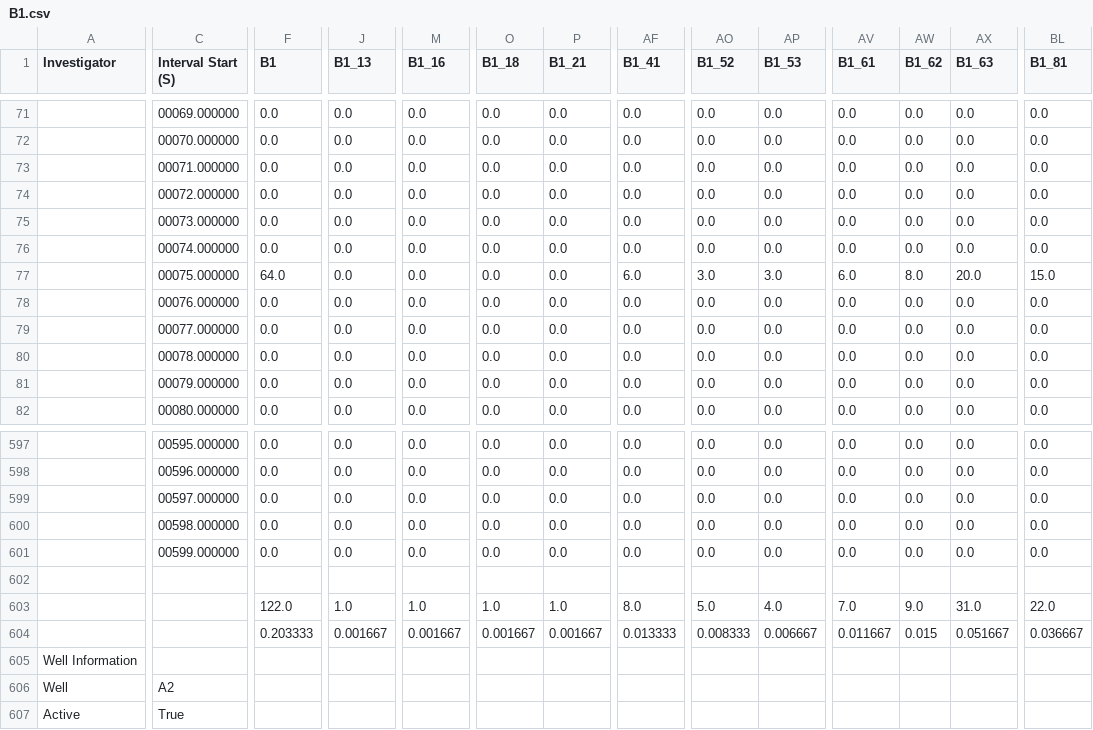
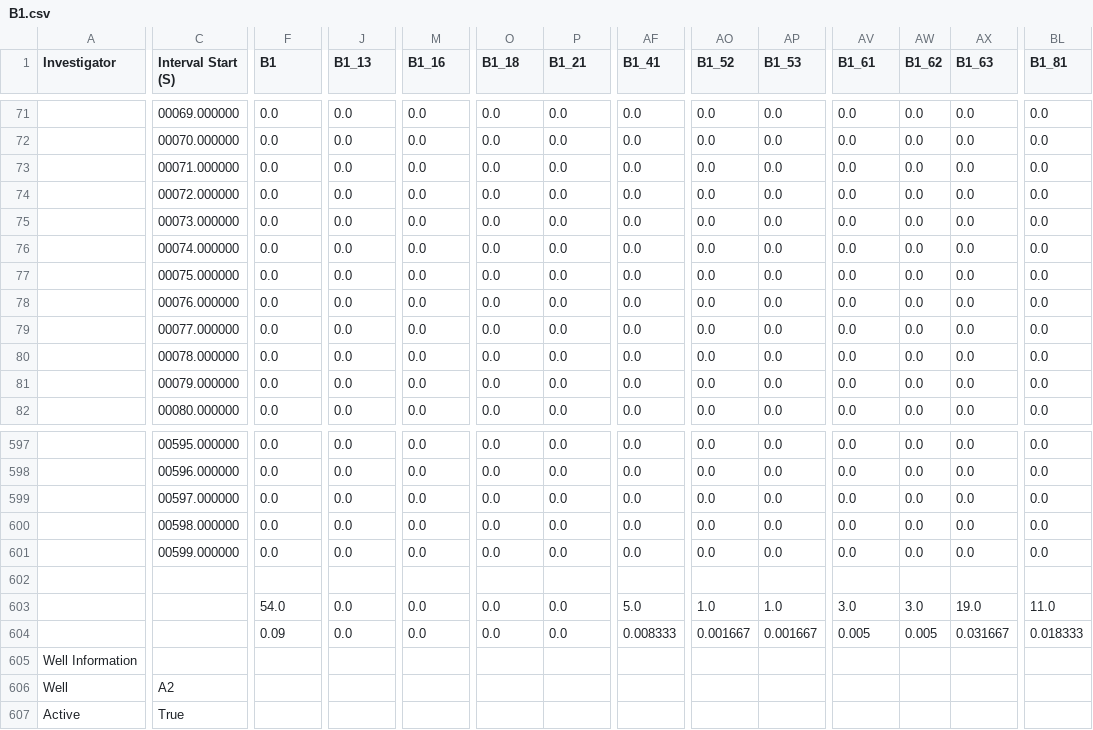
Before and after one commit to Micquoy13/MEA_data, a CSV file: Well_Cutter_Tool/Cut_Well_Plates/B1.csv, drawn as a sheet; only a part is shown, gaps mark what is left out; the diff covers the shown part only; the diff names each change by its address in the sheet, - before the commit and + after, or states it on an @@ line.

```diff
--- a/Well_Cutter_Tool/Cut_Well_Plates/B1.csv
+++ b/Well_Cutter_Tool/Cut_Well_Plates/B1.csv
-F77 (B1): 64.0
+F77 (B1): 0.0
-AF77 (B1_41): 6.0
+AF77 (B1_41): 0.0
-AO77 (B1_52): 3.0
+AO77 (B1_52): 0.0
-AP77 (B1_53): 3.0
+AP77 (B1_53): 0.0
-AV77 (B1_61): 6.0
+AV77 (B1_61): 0.0
-AW77 (B1_62): 8.0
+AW77 (B1_62): 0.0
-AX77 (B1_63): 20.0
+AX77 (B1_63): 0.0
-BL77 (B1_81): 15.0
+BL77 (B1_81): 0.0
-F603 (B1): 122.0
+F603 (B1): 54.0
-J603 (B1_13): 1.0
+J603 (B1_13): 0.0
-M603 (B1_16): 1.0
+M603 (B1_16): 0.0
-O603 (B1_18): 1.0
+O603 (B1_18): 0.0
-P603 (B1_21): 1.0
+P603 (B1_21): 0.0
-AF603 (B1_41): 8.0
+AF603 (B1_41): 5.0
-AO603 (B1_52): 5.0
+AO603 (B1_52): 1.0
-AP603 (B1_53): 4.0
+AP603 (B1_53): 1.0
-AV603 (B1_61): 7.0
+AV603 (B1_61): 3.0
-AW603 (B1_62): 9.0
+AW603 (B1_62): 3.0
-AX603 (B1_63): 31.0
+AX603 (B1_63): 19.0
-BL603 (B1_81): 22.0
+BL603 (B1_81): 11.0
-F604 (B1): 0.203333
+F604 (B1): 0.09
-J604 (B1_13): 0.001667
+J604 (B1_13): 0.0
-M604 (B1_16): 0.001667
+M604 (B1_16): 0.0
-O604 (B1_18): 0.001667
+O604 (B1_18): 0.0
-P604 (B1_21): 0.001667
+P604 (B1_21): 0.0
-AF604 (B1_41): 0.013333
+AF604 (B1_41): 0.008333
-AO604 (B1_52): 0.008333
+AO604 (B1_52): 0.001667
-AP604 (B1_53): 0.006667
+AP604 (B1_53): 0.001667
-AV604 (B1_61): 0.011667
+AV604 (B1_61): 0.005
-AW604 (B1_62): 0.015
+AW604 (B1_62): 0.005
-AX604 (B1_63): 0.051667
+AX604 (B1_63): 0.031667
-BL604 (B1_81): 0.036667
+BL604 (B1_81): 0.018333
```
Also changed, not shown: 129 edited cells elsewhere in this file, Well_Cutter_Tool/Cut_Well_Plates/A1.csv, Well_Cutter_Tool/Cut_Well_Plates/A2.csv, 4 other files.
